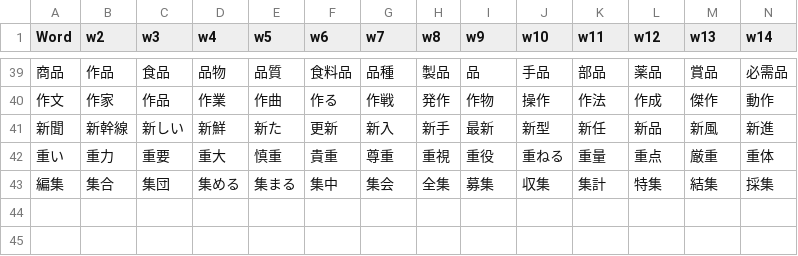
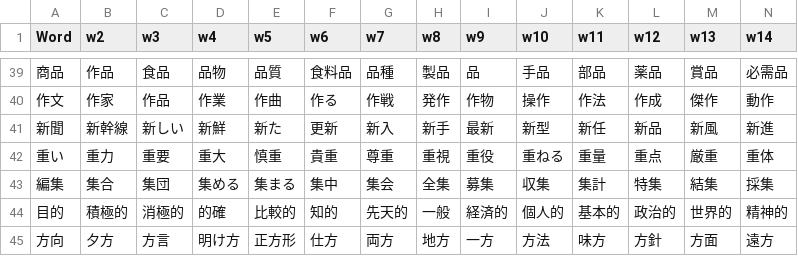
Before and after one commit to rexesian/nihongo, a CSV file: docs/rdata/Sheet 114-WBKNJ2.csv, drawn as a sheet; only a part is shown, gaps mark what is left out; rows hold the shown columns only; the diff names each change by its address in the sheet, - before the commit and + after, or states it on an @@ line.

```diff
--- a/docs/rdata/Sheet 114-WBKNJ2.csv
+++ b/docs/rdata/Sheet 114-WBKNJ2.csv
+row 44: 目的 | 積極的 | 消極的 | 的確 | 比較的 | 知的 | 先天的 | 一般 | 経済的 | 個人的 | 基本的 | 政治的 | 世界的 | 精神的
+row 45: 方向 | 夕方 | 方言 | 明け方 | 正方形 | 仕方 | 両方 | 地方 | 一方 | 方法 | 味方 | 方針 | 方面 | 遠方
```
Also changed, not shown: docs/rdata/Sheet 119-WBLWW.csv, docs/rdata/Sheet 97-RNDMWV.csv, 4 other files.
